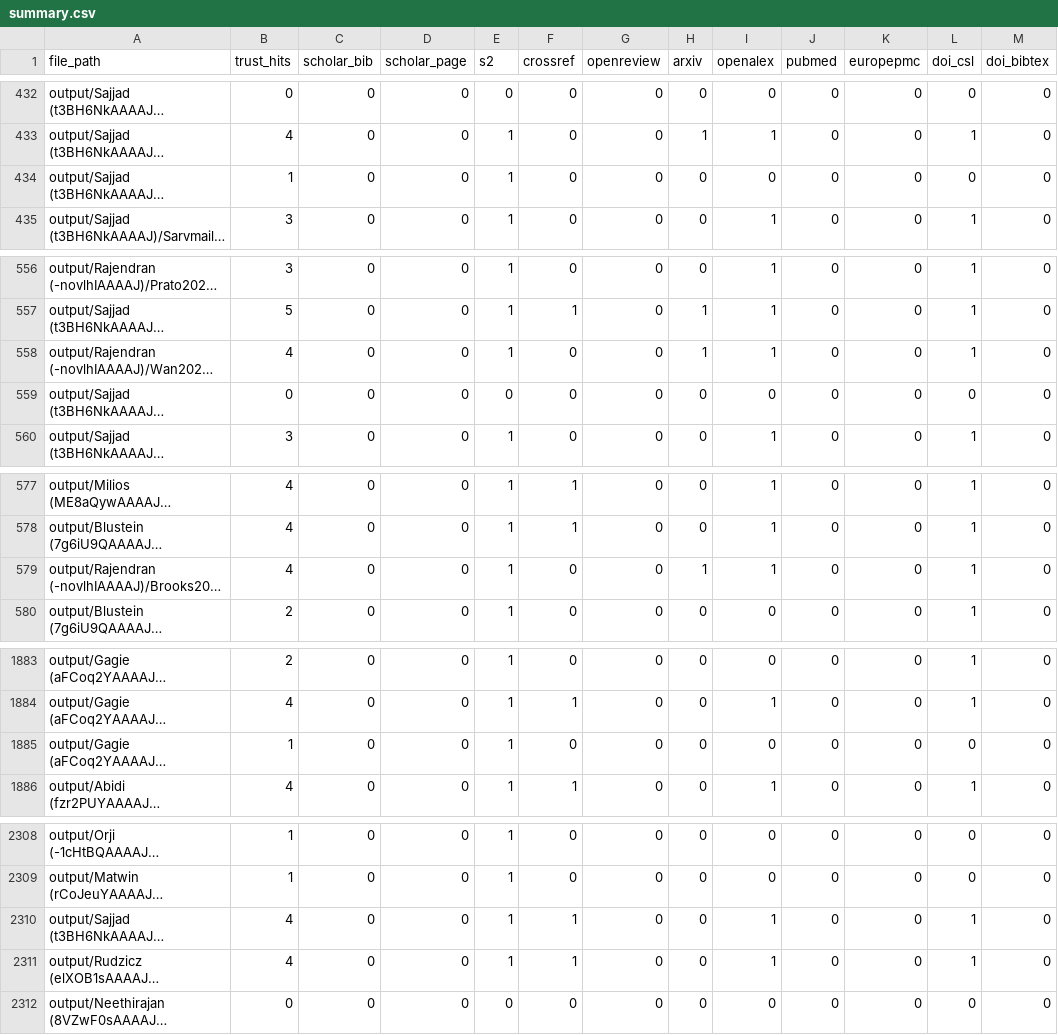
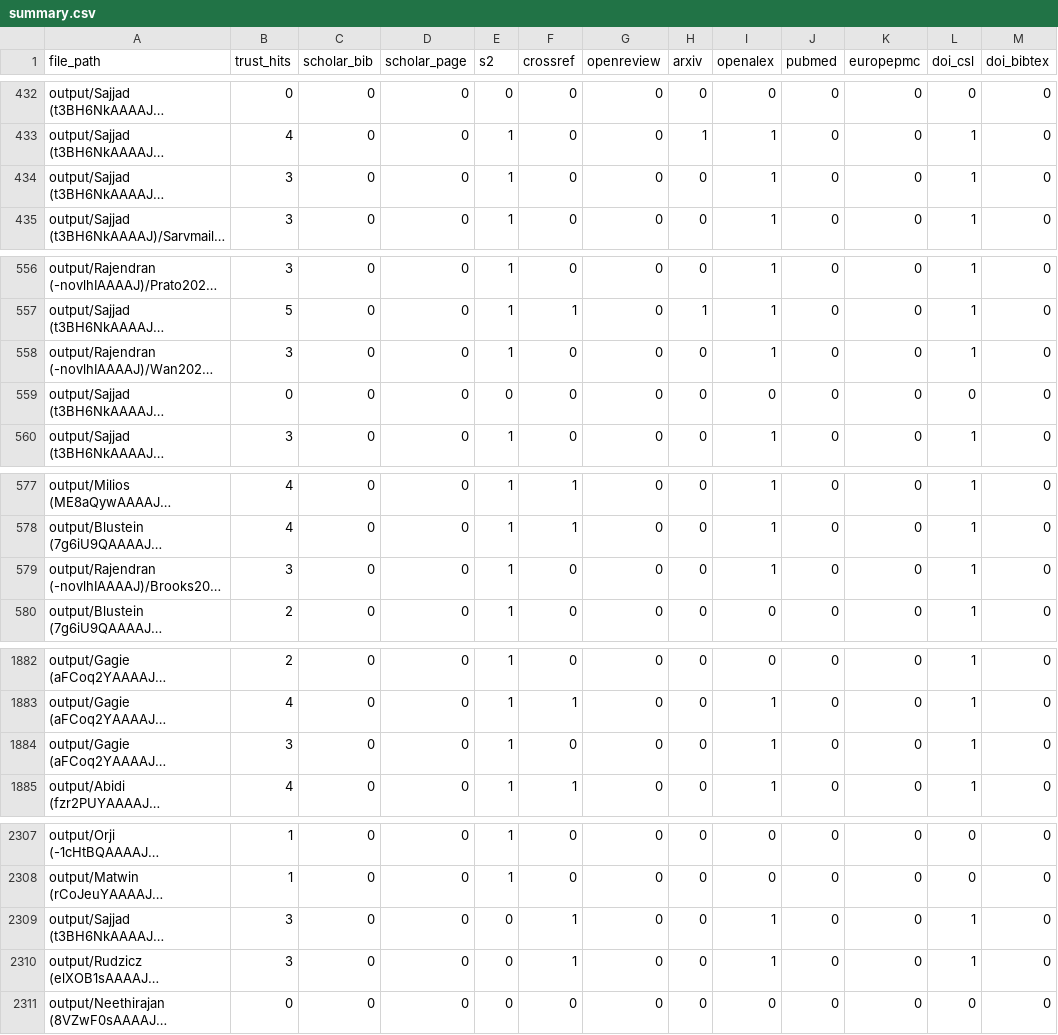
Before and after one commit to MAPS-Lab/CiteForge, a CSV file: output/summary.csv, drawn as a sheet; only a part is shown, gaps mark what is left out; long unchanged cells end in …; addresses are those after the commit; the diff covers the shown part only; the diff names each change by its address in the sheet, - before the commit and + after, or states it on an @@ line.

```diff
--- a/output/summary.csv
+++ b/output/summary.csv
-B434 (trust_hits): 1
+B434 (trust_hits): 3
-I434 (openalex): 0
+I434 (openalex): 1
-L434 (doi_csl): 0
+L434 (doi_csl): 1
-B558 (trust_hits): 4
+B558 (trust_hits): 3
-H558 (arxiv): 1
+H558 (arxiv): 0
-B579 (trust_hits): 4
+B579 (trust_hits): 3
-H579 (arxiv): 1
+H579 (arxiv): 0
-B1884 (trust_hits): 1
+B1884 (trust_hits): 3
-I1884 (openalex): 0
+I1884 (openalex): 1
-L1884 (doi_csl): 0
+L1884 (doi_csl): 1
-B2309:B2310 (trust_hits): 4
+B2309:B2310 (trust_hits): 3
-E2309:E2310 (s2): 1
+E2309:E2310 (s2): 0
```
Also changed, not shown: 8 added rows, 3 removed rows and 21 edited cells elsewhere in this file, 43 other files.
